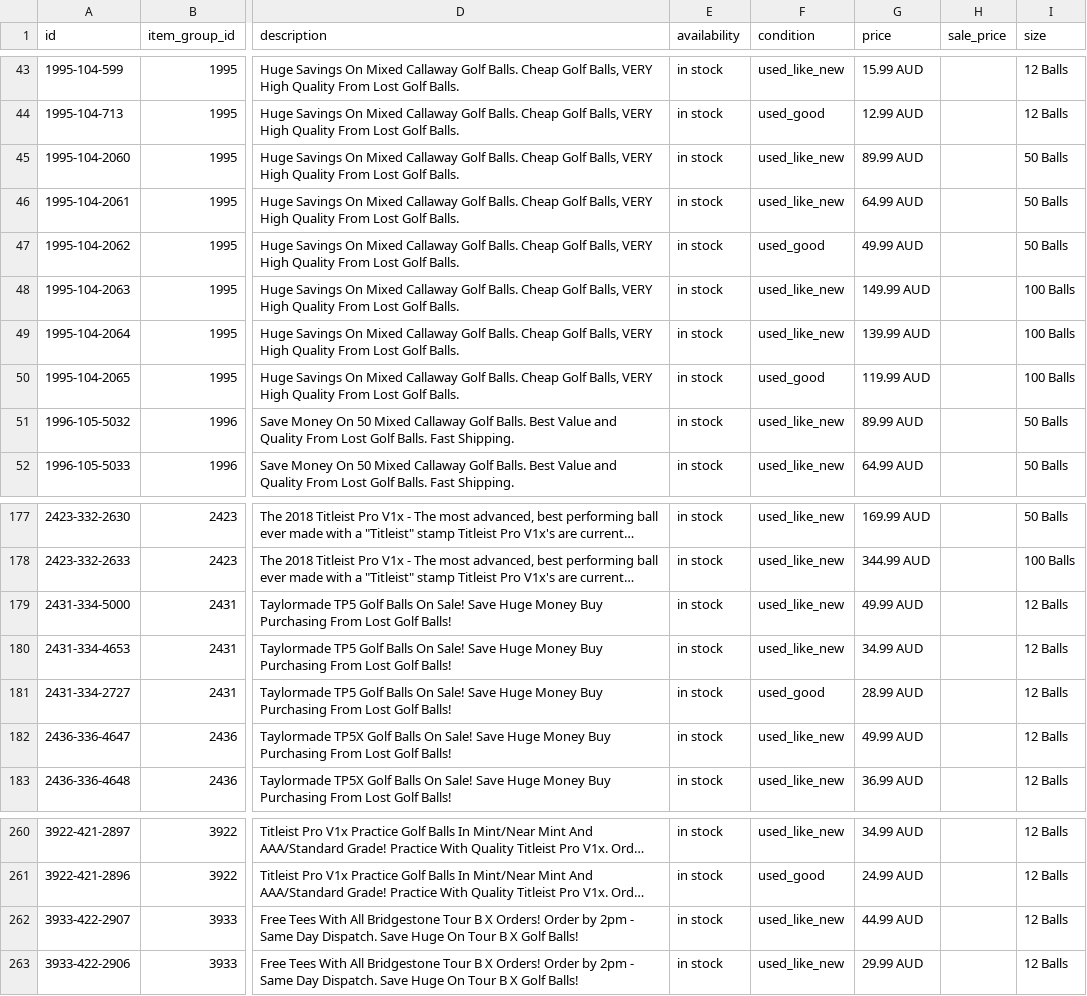
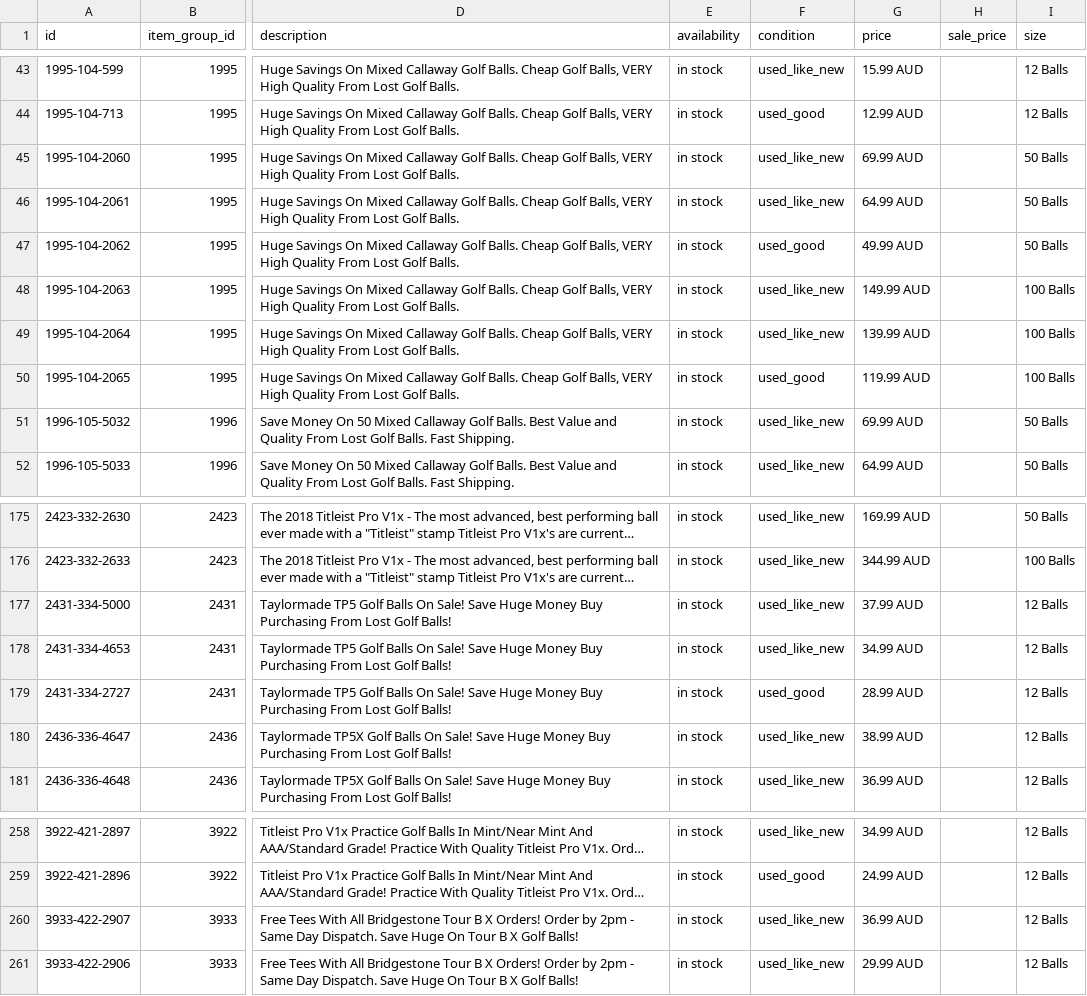
Before and after one commit to NavneetNairFj/catalog-feed, a CSV file: facebook.csv, drawn as a sheet; only a part is shown, gaps mark what is left out; long unchanged cells end in …; addresses are those after the commit; the diff covers the shown part only; the diff names each change by its address in the sheet, - before the commit and + after, or states it on an @@ line.

```diff
--- a/facebook.csv
+++ b/facebook.csv
-G45 (price): 89.99 AUD
+G45 (price): 69.99 AUD
-G51 (price): 89.99 AUD
+G51 (price): 69.99 AUD
-G177 (price): 49.99 AUD
+G177 (price): 37.99 AUD
-G180 (price): 49.99 AUD
+G180 (price): 38.99 AUD
-G260 (price): 44.99 AUD
+G260 (price): 36.99 AUD
```
Also changed, not shown: 1 added row, 5 removed rows and 9 edited cells elsewhere in this file, 1 other file.
